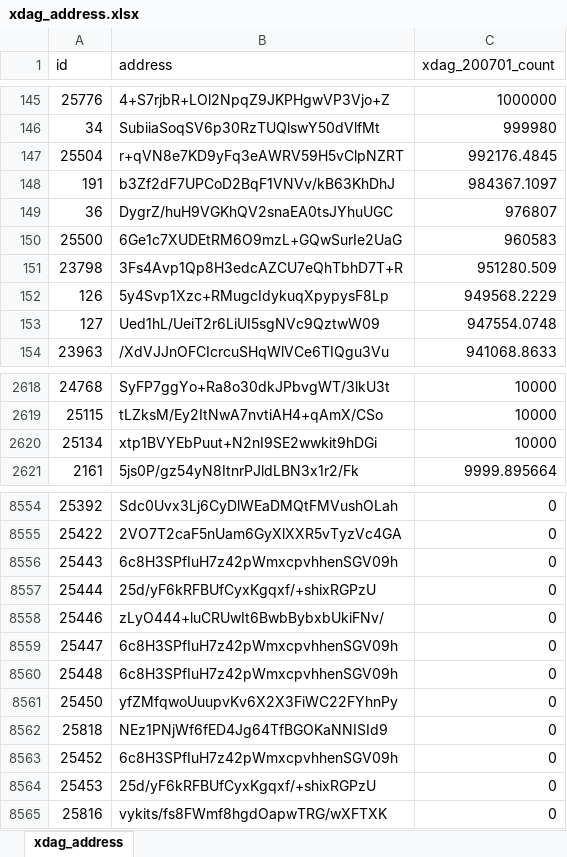
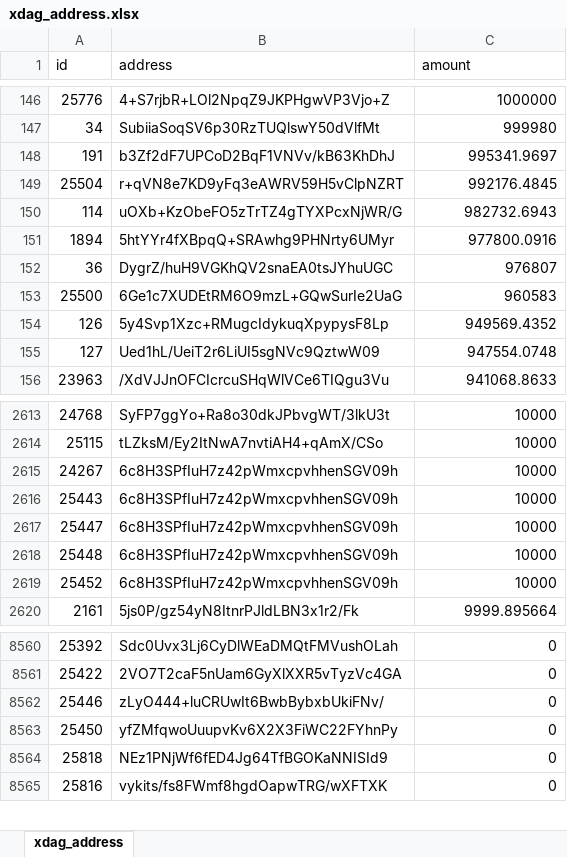
Before and after one commit to XDagger/XDagger.github.io, an Excel workbook: assets/xlsx/xdag_address.xlsx, sheet xdag_address, drawn as a sheet; only a part is shown, gaps mark what is left out; values as stored, in another font and other column widths than the file's, no borders; removed rows and columns are numbered as before the commit, all else as after; the diff covers the shown part only; the diff names each change by its address in the sheet, - before the commit and + after, or states it on an @@ line.

```diff
--- a/assets/xlsx/xdag_address.xlsx (sheet xdag_address)
+++ b/assets/xlsx/xdag_address.xlsx (sheet xdag_address)
-C1: xdag_200701_count
+C1: amount
+row 148: 191 | b3Zf2dF7UPCoD2BqF1VNVv/kB63KhDhJ | 995341.9697
-row 148: 191 | b3Zf2dF7UPCoD2BqF1VNVv/kB63KhDhJ | 984367.1097
+row 150: 114 | uOXb+KzObeFO5zTrTZ4gTYXPcxNjWR/G | 982732.6943
+row 151: 1894 | 5htYYr4fXBpqQ+SRAwhg9PHNrty6UMyr | 977800.0916
-row 151: 23798 | 3Fs4Avp1Qp8H3edcAZCU7eQhTbhD7T+R | 951280.509
-C154 (amount): 949568.2229
+C154 (amount): 949569.4352
-row 2620: 25134 | xtp1BVYEbPuut+N2nI9SE2wwkit9hDGi | 10000
+row 2615: 24267 | 6c8H3SPfIuH7z42pWmxcpvhhenSGV09h | 10000
+row 2616: 25443 | 6c8H3SPfIuH7z42pWmxcpvhhenSGV09h | 10000
+row 2617: 25447 | 6c8H3SPfIuH7z42pWmxcpvhhenSGV09h | 10000
+row 2618: 25448 | 6c8H3SPfIuH7z42pWmxcpvhhenSGV09h | 10000
+row 2619: 25452 | 6c8H3SPfIuH7z42pWmxcpvhhenSGV09h | 10000
-row 8556: 25443 | 6c8H3SPfIuH7z42pWmxcpvhhenSGV09h | 0
-row 8557: 25444 | 25d/yF6kRFBUfCyxKgqxf/+shixRGPzU | 0
-row 8559: 25447 | 6c8H3SPfIuH7z42pWmxcpvhhenSGV09h | 0
-row 8560: 25448 | 6c8H3SPfIuH7z42pWmxcpvhhenSGV09h | 0
-row 8563: 25452 | 6c8H3SPfIuH7z42pWmxcpvhhenSGV09h | 0
-row 8564: 25453 | 25d/yF6kRFBUfCyxKgqxf/+shixRGPzU | 0
```
Also changed, not shown: 61 added rows, 60 removed rows and 20 edited cells elsewhere in this sheet.
